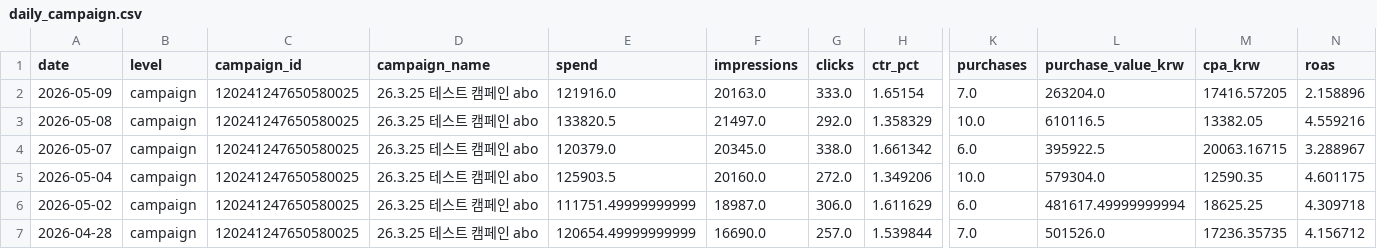
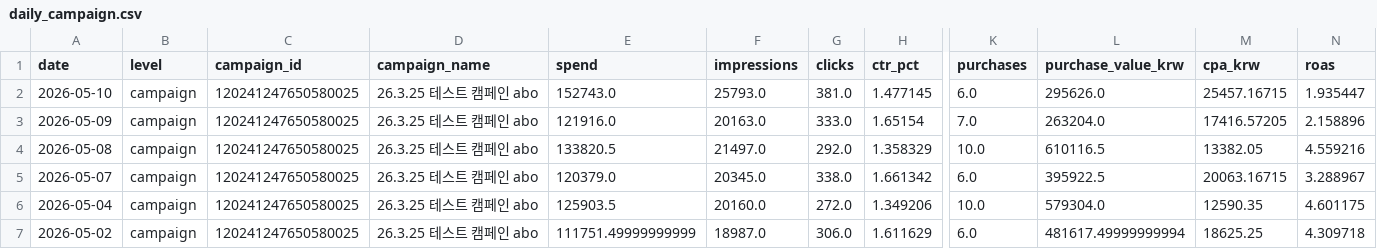
Before and after one commit to osh805050-lgtm/heavylover-automation, a CSV file: data/meta_ads/daily_campaign.csv, drawn as a sheet; only a part is shown, gaps mark what is left out; the shorter side is filled out with more unchanged rows; rows hold the shown columns only; the diff names each change by its address in the sheet, - before the commit and + after, or states it on an @@ line.

```diff
--- a/data/meta_ads/daily_campaign.csv
+++ b/data/meta_ads/daily_campaign.csv
+row 2: 2026-05-10 | campaign | 120241247650580025 | 26.3.25 테스트 캠페인 abo | 152743.0 | 25793.0 | 381.0 | 1.477145 | 6.0 | 295626.0 | 25457.16715 | 1.935447
```
Also changed, not shown: data/meta_ads/daily.csv, 1 other file.
